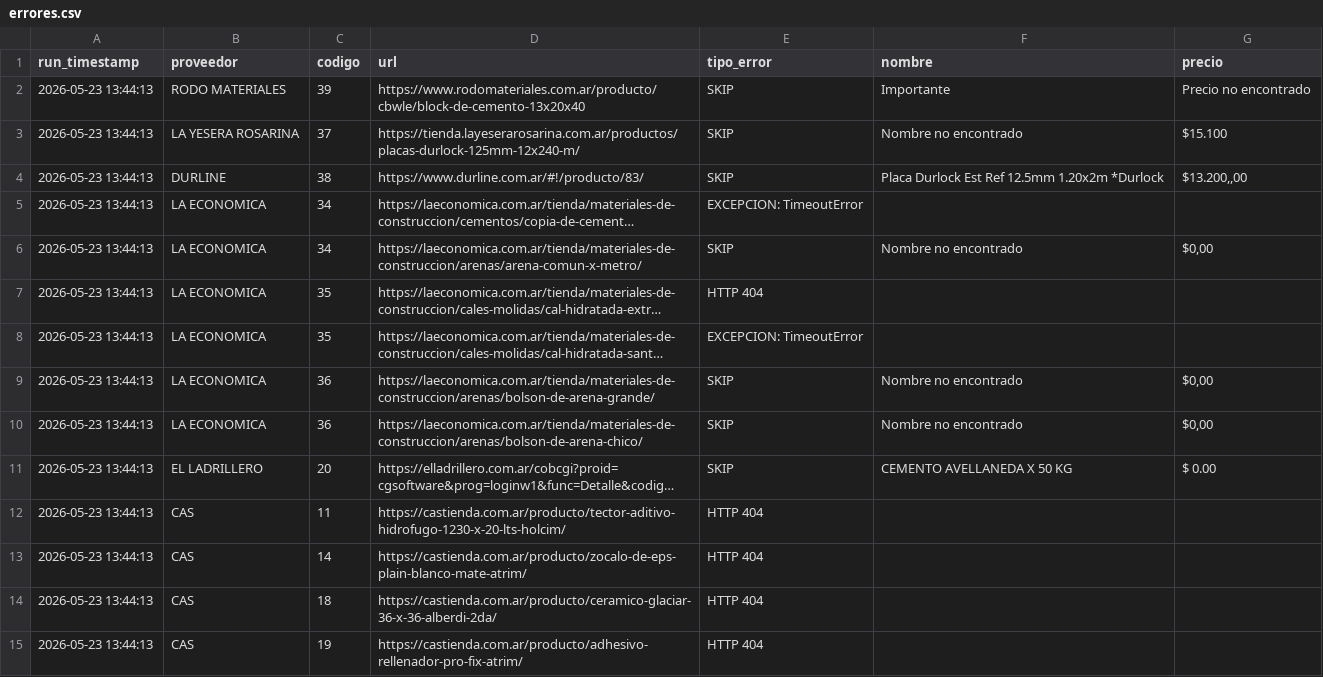
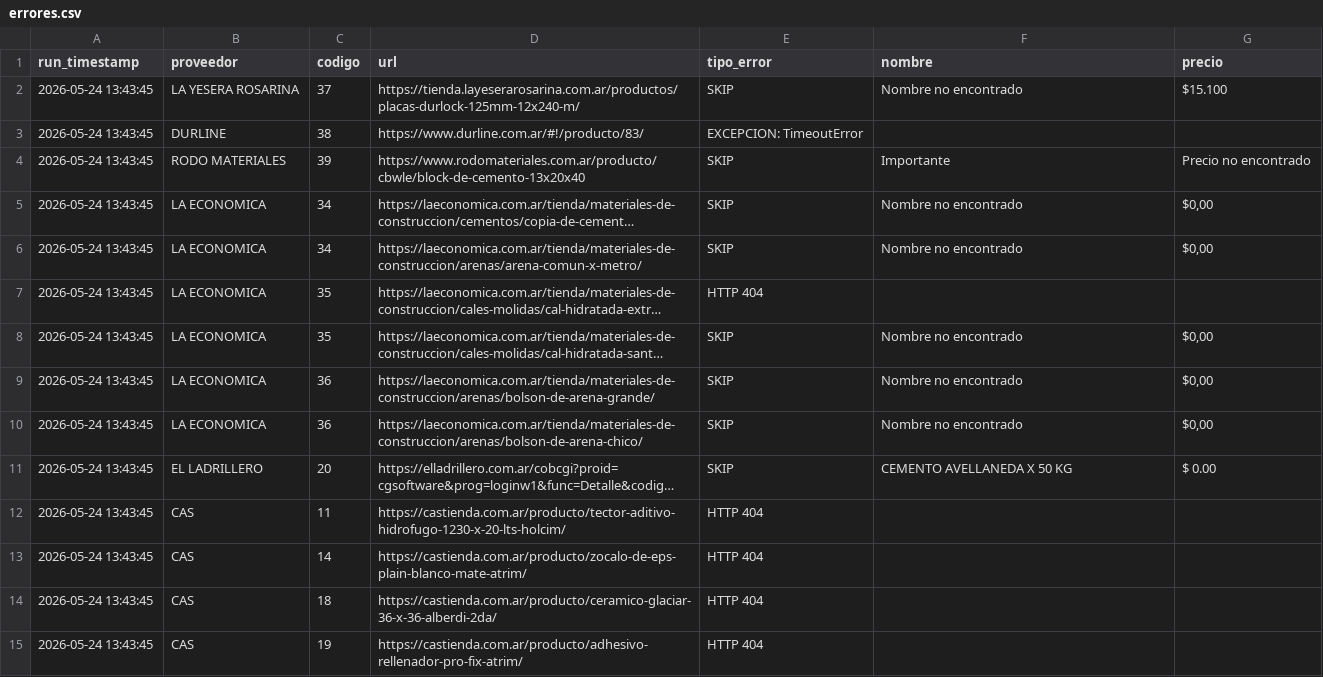
Before and after one commit to valentnluc/price_scrapper, a CSV file: errores.csv, drawn as a sheet; long unchanged cells end in …; removed rows and columns are numbered as before the commit, all else as after; the diff names each change by its address in the sheet, - before the commit and + after, or states it on an @@ line.

```diff
--- a/errores.csv
+++ b/errores.csv
-row 2: 2026-05-23 13:44:13 | RODO MATERIALES | 39 | https://www.rodomateriales.com.ar/producto/cbwle/block-de-cemento-13x20x40 | SKIP | Importante | Precio no encontrado
-A2:A3 (run_timestamp): 2026-05-23 13:44:13
+A2:A3 (run_timestamp): 2026-05-24 13:43:45
-E3 (tipo_error): SKIP
+E3 (tipo_error): EXCEPCION: TimeoutError
-F3 (nombre): Placa Durlock Est Ref 12.5mm 1.20x2m *Durlock
+F3 (nombre): (empty)
-G3 (precio): $13.200,,00
+G3 (precio): (empty)
+row 4: 2026-05-24 13:43:45 | RODO MATERIALES | 39 | https://www.rodomateriales.com.ar/producto/cbwle/block-de-cemento-13x20x40 | SKIP | Importante | Precio no encontrado
-A5:A15 (run_timestamp): 2026-05-23 13:44:13
+A5:A15 (run_timestamp): 2026-05-24 13:43:45
-E5 (tipo_error): EXCEPCION: TimeoutError
+E5 (tipo_error): SKIP
-F5 (nombre): (empty)
+F5 (nombre): Nombre no encontrado
-G5 (precio): (empty)
+G5 (precio): $0,00
-E8 (tipo_error): EXCEPCION: TimeoutError
+E8 (tipo_error): SKIP
-F8 (nombre): (empty)
+F8 (nombre): Nombre no encontrado
-G8 (precio): (empty)
+G8 (precio): $0,00
```
Also changed, not shown: url_status.csv.
